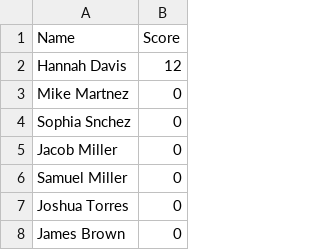
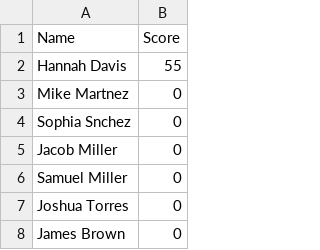
Before and after one commit to NilsvVeen/BoomerangTournament, a CSV file: output/endurance_results.csv, drawn as a sheet; only a part is shown.

```diff
--- a/output/endurance_results.csv
+++ b/output/endurance_results.csv
@@ -1,3 +1,3 @@
 Name,Score
-Hannah Davis,12
+Hannah Davis,55
 Mike Martnez,0
```
Also changed, not shown: output/fast_catch_results.csv, 1 other file.
